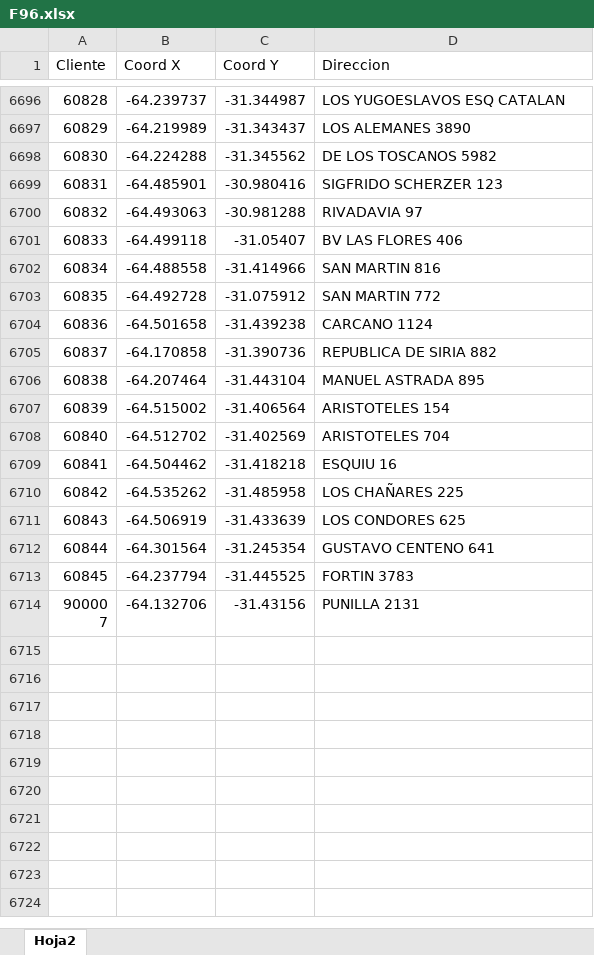
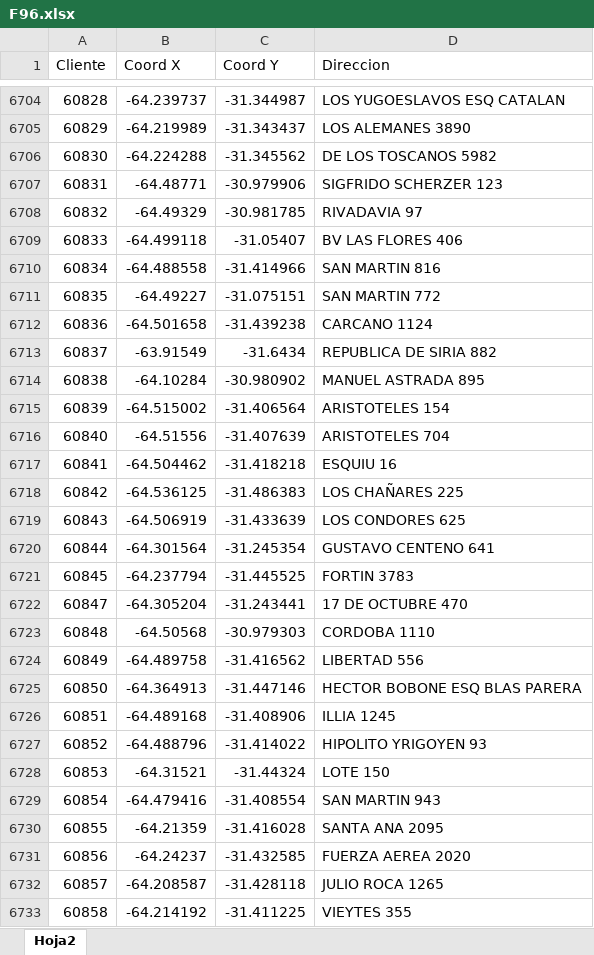
Before and after one commit to SantiagoPQ2/Web, an Excel workbook: public/F96.xlsx, sheet Hoja2, drawn as a sheet; only a part is shown, gaps mark what is left out; the shorter side is filled out with more unchanged rows; values as stored, in another font and other column widths than the file's, no borders; addresses are those after the commit; the diff covers the shown part only; the diff names each change by its address in the sheet, - before the commit and + after, or states it on an @@ line.

Commit message:
Add files via upload

```diff
--- a/public/F96.xlsx (sheet Hoja2)
+++ b/public/F96.xlsx (sheet Hoja2)
-B6707 (Coord X): -64.485901
+B6707 (Coord X): -64.48771
-C6707 (Coord Y): -30.980416
+C6707 (Coord Y): -30.979906
-B6708 (Coord X): -64.493063
+B6708 (Coord X): -64.49329
-C6708 (Coord Y): -30.981288
+C6708 (Coord Y): -30.981785
-B6711 (Coord X): -64.492728
+B6711 (Coord X): -64.49227
-C6711 (Coord Y): -31.075912
+C6711 (Coord Y): -31.075151
-B6713 (Coord X): -64.170858
+B6713 (Coord X): -63.91549
-C6713 (Coord Y): -31.390736
+C6713 (Coord Y): -31.6434
-B6714 (Coord X): -64.207464
+B6714 (Coord X): -64.10284
-C6714 (Coord Y): -31.443104
+C6714 (Coord Y): -30.980902
-B6716 (Coord X): -64.512702
+B6716 (Coord X): -64.51556
-C6716 (Coord Y): -31.402569
+C6716 (Coord Y): -31.407639
-B6718 (Coord X): -64.535262
+B6718 (Coord X): -64.536125
-C6718 (Coord Y): -31.485958
+C6718 (Coord Y): -31.486383
+row 6722: 60847 | -64.305204 | -31.243441 | 17 DE OCTUBRE 470
+row 6723: 60848 | -64.50568 | -30.979303 | CORDOBA 1110
+row 6724: 60849 | -64.489758 | -31.416562 | LIBERTAD 556
+row 6725: 60850 | -64.364913 | -31.447146 | HECTOR BOBONE ESQ BLAS PARERA
+row 6726: 60851 | -64.489168 | -31.408906 | ILLIA 1245
+row 6727: 60852 | -64.488796 | -31.414022 | HIPOLITO YRIGOYEN 93
+row 6728: 60853 | -64.31521 | -31.44324 | LOTE 150
+row 6729: 60854 | -64.479416 | -31.408554 | SAN MARTIN 943
+row 6730: 60855 | -64.21359 | -31.416028 | SANTA ANA 2095
+row 6731: 60856 | -64.24237 | -31.432585 | FUERZA AEREA 2020
+row 6732: 60857 | -64.208587 | -31.428118 | JULIO ROCA 1265
+row 6733: 60858 | -64.214192 | -31.411225 | VIEYTES 355
```
Also changed, not shown: 57 added rows, 14 removed rows and 85 edited cells elsewhere in this sheet.
